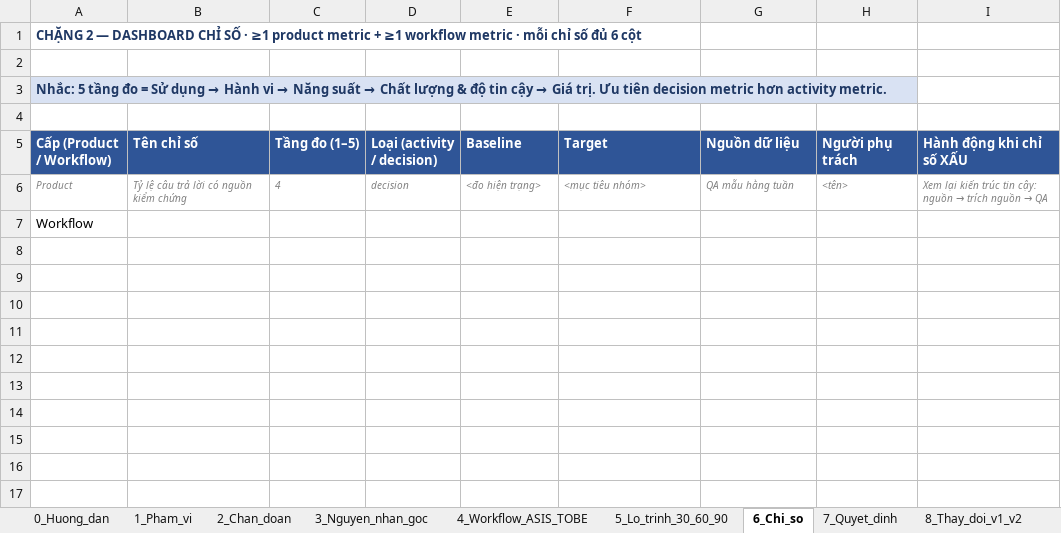
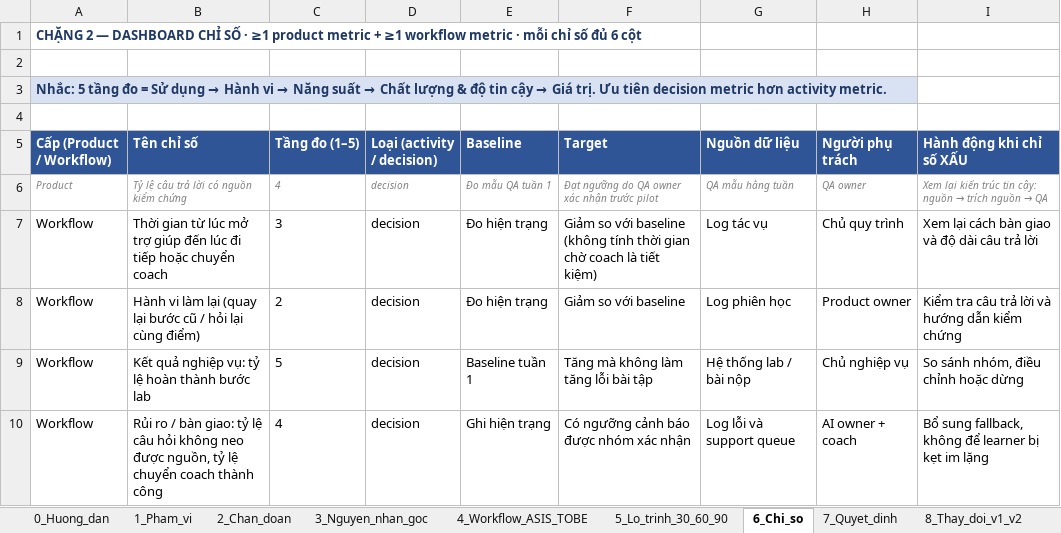
Before and after one commit to hwinhwork-dot/Day28_Track01_333, an Excel workbook: dashboard/dashboard_hanh_dong_v2.xlsx, sheet 6_Chi_so, drawn as a sheet; values as stored, in another font and other column widths than the file's, no borders; removed rows and columns are numbered as before the commit, all else as after; the diff names each change by its address in the sheet, - before the commit and + after, or states it on an @@ line.

Commit message:
Điền nội dung thật cho memo quyết định và dashboard v1/v2; bổ sung bảng thành viên
- memo/memo_quyet_dinh.md: từ khung trống sang bản đầy đủ 5 phần, khớp với README
- dashboard_hanh_dong_v2.xlsx: điền toàn bộ 9 sheet (phạm vi, chẩn đoán, nguyên nhân
  gốc, workflow AS-IS/TO-BE, lộ trình 30-60-90, chỉ số, quyết định, thay đổi v1->v2)
- dashboard_hanh_dong_v1.xlsx: điền bản nháp trước phản biện để có căn cứ đối chiếu
  ≥2 thay đổi thật giữa v1 và v2 (trước đây v1 và v2 gần như là cùng 1 template rỗng)
- README.md: thêm mục 0 (bảng thành viên, đang thiếu hoàn toàn) và sửa mục 7 để
  không còn nhắc tới "Option A/B/C" chưa từng được định nghĩa ở đâu trong bài

```diff
--- a/dashboard/dashboard_hanh_dong_v2.xlsx (sheet 6_Chi_so)
+++ b/dashboard/dashboard_hanh_dong_v2.xlsx (sheet 6_Chi_so)
-E6 (Baseline): <đo hiện trạng>
+E6 (Baseline): Đo mẫu QA tuần 1
-F6 (Target): <mục tiêu nhóm>
+F6 (Target): Đạt ngưỡng do QA owner xác nhận trước pilot
-H6 (Người phụ trách): <tên>
+H6 (Người phụ trách): QA owner
-row 7: Workflow
+row 7: Workflow | Thời gian từ lúc mở trợ giúp đến lúc đi tiếp hoặc chuyển coach | 3 | decision | Đo hiện trạng | Giảm so với baseline (không tính thời gian chờ coach là tiết kiệm) | Log tác vụ | Chủ quy trình | Xem lại cách bàn giao và độ dài câu trả lời
+row 8: Workflow | Hành vi làm lại (quay lại bước cũ / hỏi lại cùng điểm) | 2 | decision | Đo hiện trạng | Giảm so với baseline | Log phiên học | Product owner | Kiểm tra câu trả lời và hướng dẫn kiểm chứng
+row 9: Workflow | Kết quả nghiệp vụ: tỷ lệ hoàn thành bước lab | 5 | decision | Baseline tuần 1 | Tăng mà không làm tăng lỗi bài tập | Hệ thống lab / bài nộp | Chủ nghiệp vụ | So sánh nhóm, điều chỉnh hoặc dừng
+row 10: Workflow | Rủi ro / bàn giao: tỷ lệ câu hỏi không neo được nguồn, tỷ lệ chuyển coach thành công | 4 | decision | Ghi hiện trạng | Có ngưỡng cảnh báo được nhóm xác nhận | Log lỗi và support queue | AI owner + coach | Bổ sung fallback, không để learner bị kẹt im lặng
```
Also changed, not shown: sheet 2_Chan_doan, sheet 8_Thay_doi_v1_v2, sheet 3_Nguyen_nhan_goc, sheet 5_Lo_trinh_30_60_90, sheet 1_Pham_vi, sheet 4_Workflow_ASIS_TOBE, 1 more sheet, v1/dashboard_hanh_dong_v1.xlsx, 2 other files.
